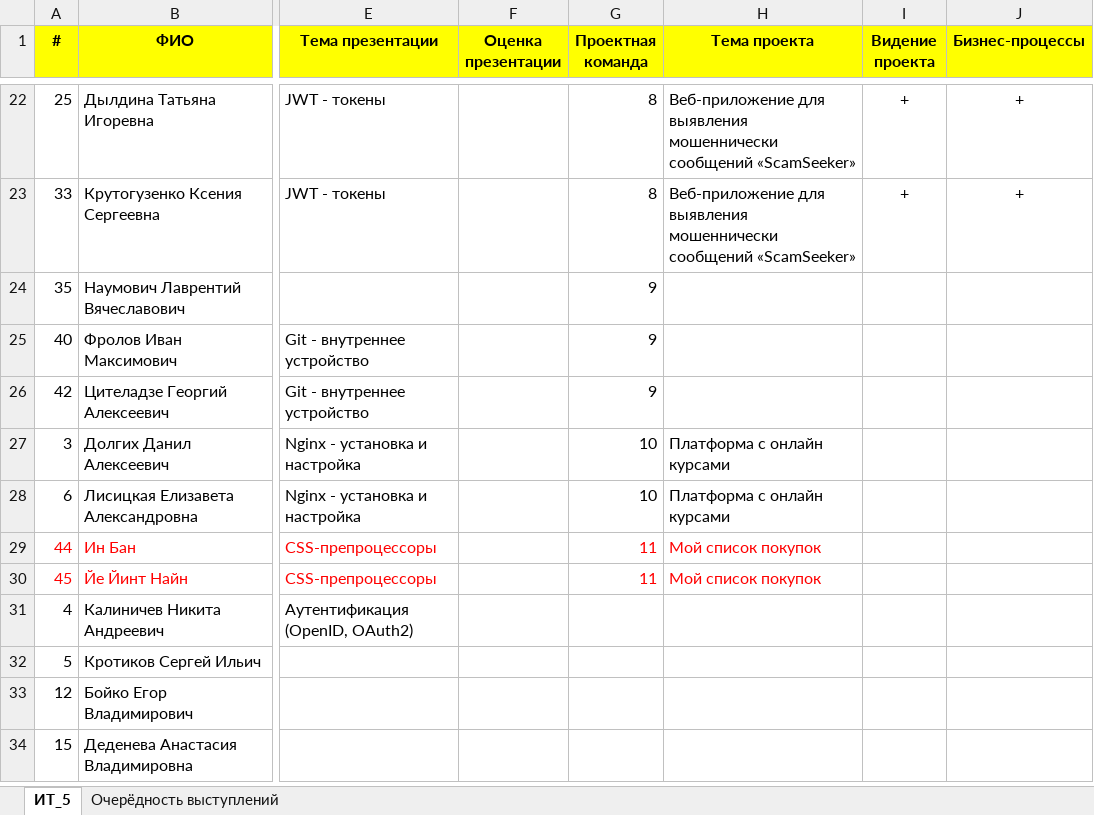
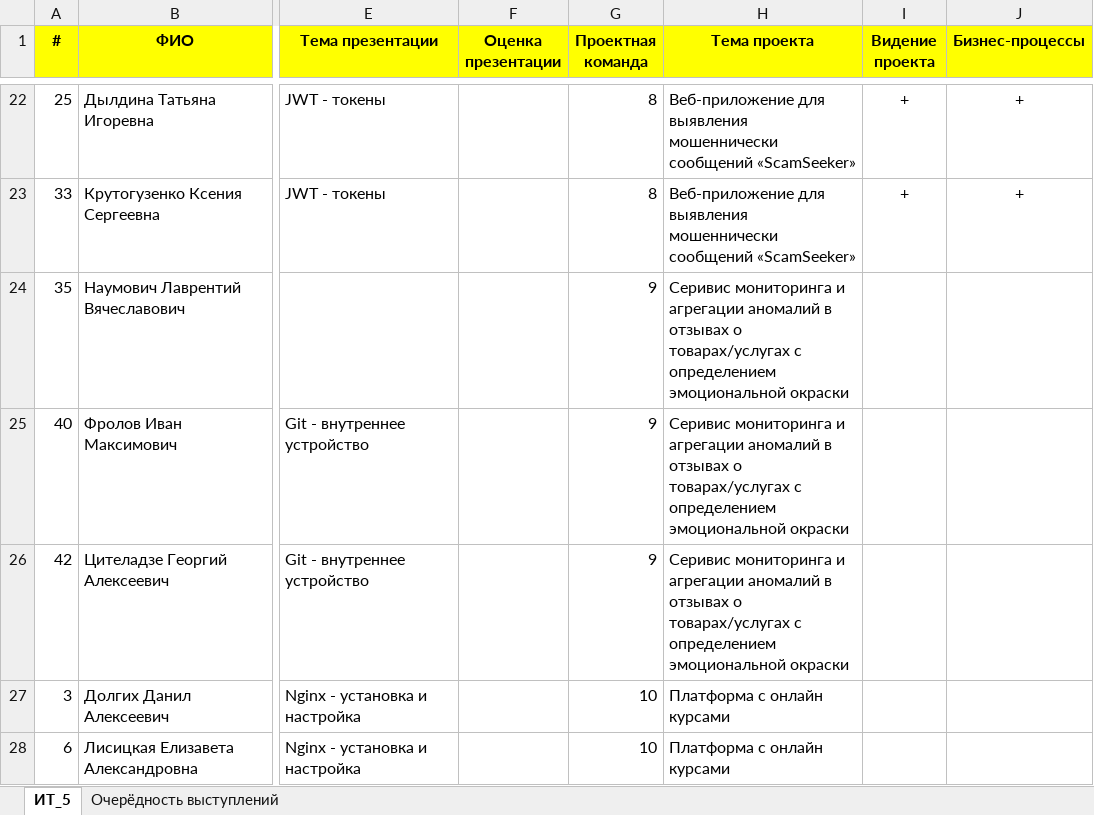
Before and after one commit to VarvaraViktorova/it-2026, an Excel workbook: 2026-2027-IT.xlsx, sheet ИТ_5, drawn as a sheet; only a part is shown, gaps mark what is left out; the shorter side is filled out with more unchanged rows; values as stored, in another font and other column widths than the file's, no borders; the diff names each change by its address in the sheet, - before the commit and + after, or states it on an @@ line.

```diff
--- a/2026-2027-IT.xlsx (sheet ИТ_5)
+++ b/2026-2027-IT.xlsx (sheet ИТ_5)
-H24:H26 (Тема проекта): (empty)
+H24:H26 (Тема проекта): Серивис мониторинга и агрегации аномалий в отзывах о товарах/услугах с определением эмоциональной окраски
```
Also changed, not shown: sheet Очерёдность выступлений.
